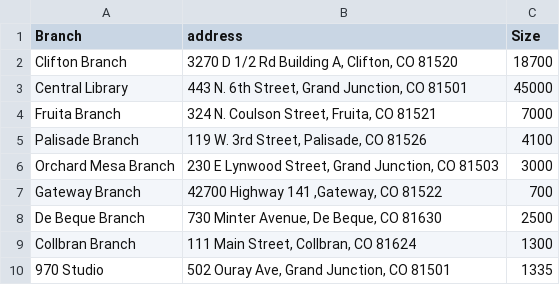
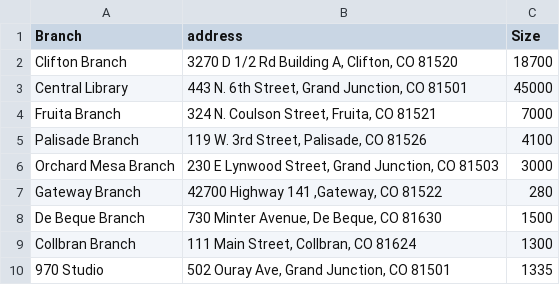
Before and after one commit to aschonhoff/Project-files, a CSV file: MCLD Locations, SQ footage - Locations.csv, drawn as a sheet.

Commit message:
Add files via upload

```diff
--- a/MCLD Locations, SQ footage - Locations.csv
+++ b/MCLD Locations, SQ footage - Locations.csv
@@ -6,4 +6,4 @@ Palisade Branch,"119 W. 3rd Street, Palisade, CO 81526",4100
 Orchard Mesa Branch,"230 E Lynwood Street, Grand Junction, CO 81503",3000
-Gateway Branch,"42700 Highway 141 ,Gateway, CO 81522",700
-De Beque Branch,"730 Minter Avenue, De Beque, CO 81630",2500
+Gateway Branch,"42700 Highway 141 ,Gateway, CO 81522",280
+De Beque Branch,"730 Minter Avenue, De Beque, CO 81630",1500
 Collbran Branch,"111 Main Street, Collbran, CO 81624",1300
```
